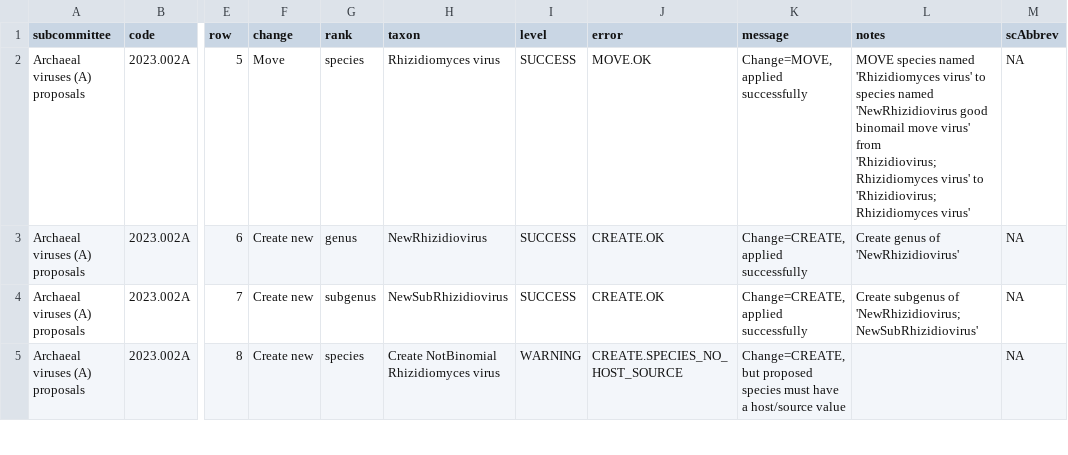
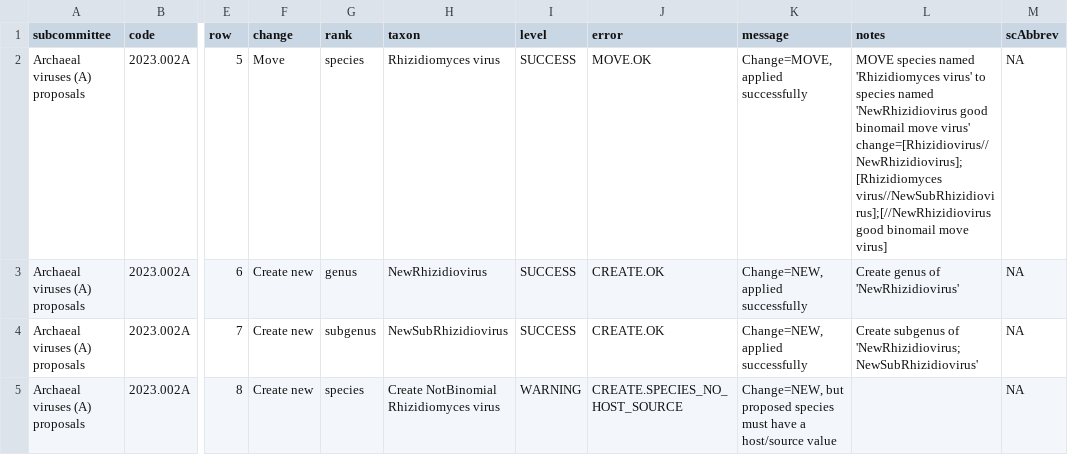
Before and after one commit to ICTV-Virus-Knowledgebase/ICTVproposalprocessor, a TSV file: testResults/proposalsTest3_binomial/QC.regression.tsv, drawn as a sheet; only a part is shown, gaps mark what is left out; the diff covers the shown part only; the diff names each change by its address in the sheet, - before the commit and + after, or states it on an @@ line.

```diff
--- a/testResults/proposalsTest3_binomial/QC.regression.tsv
+++ b/testResults/proposalsTest3_binomial/QC.regression.tsv
-L2 (notes): …move virus' from 'Rhizidiovirus;Rhizidiomyces virus' to 'Rhizidiovirus;Rhizidiomyces virus'
+L2 (notes): …move virus' change=[Rhizidiovirus//NewRhizidiovirus];[Rhizidiomyces virus//NewSubRhizidiovirus];[//NewRhizidiovirus good binomail move virus]
-K3:K4 (message): Change=CREATE, applied successfully
+K3:K4 (message): Change=NEW, applied successfully
-K5 (message): Change=CREATE, but proposed…
+K5 (message): Change=NEW, but proposed…
```
Also changed, not shown: 4 edited cells elsewhere in this file, testResults/proposalsTest2/QC.regression.tsv, testResults/proposalsTest5_promote/QC.regression.tsv, 27 other files.
